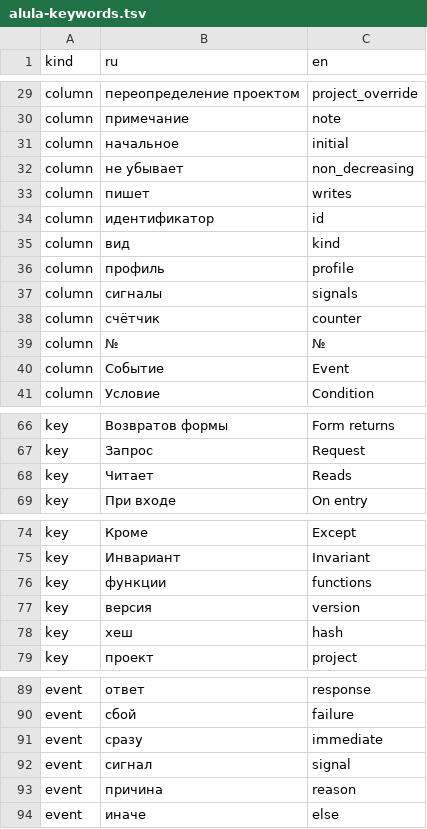
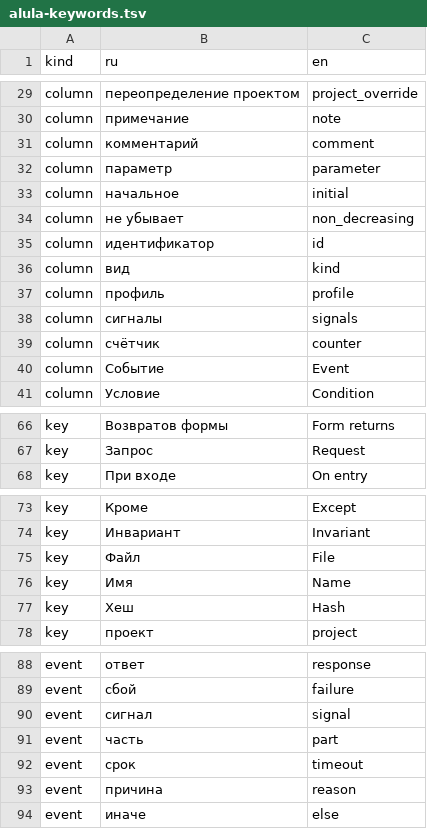
Before and after one commit to nv-lang/nova-alula, a TSV file: spec/alula-keywords.tsv, drawn as a sheet; only a part is shown, gaps mark what is left out; the diff covers the shown part only.

```diff
--- a/spec/alula-keywords.tsv
+++ b/spec/alula-keywords.tsv
@@ -30,5 +30,6 @@ column	переопределение проектом	project_override
 column	примечание	note
+column	комментарий	comment
+column	параметр	parameter
 column	начальное	initial
 column	не убывает	non_decreasing
-column	пишет	writes
 column	идентификатор	id
@@ -38,3 +39,2 @@ column	сигналы	signals
 column	счётчик	counter
-column	№	№
 column	Событие	Event
@@ -67,3 +67,2 @@ key	Возвратов формы	Form returns
 key	Запрос	Request
-key	Читает	Reads
 key	При входе	On entry
@@ -75,5 +74,5 @@ key	Кроме	Except
 key	Инвариант	Invariant
-key	функции	functions
-key	версия	version
-key	хеш	hash
+key	Файл	File
+key	Имя	Name
+key	Хеш	Hash
 key	проект	project
@@ -90,4 +89,5 @@ event	ответ	response
 event	сбой	failure
-event	сразу	immediate
 event	сигнал	signal
+event	часть	part
+event	срок	timeout
 event	причина	reason
```
Also changed, not shown: 14 added rows, 16 removed rows and 9 edited cells elsewhere in this file, 4 other files.
